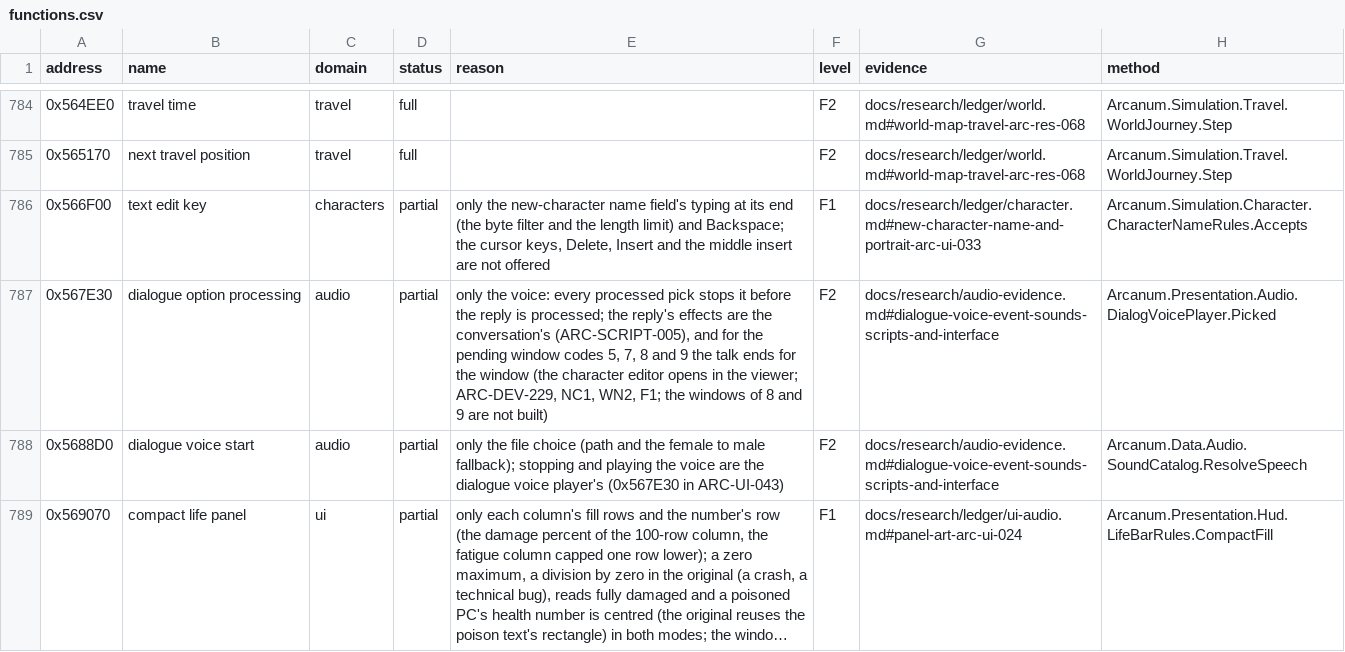
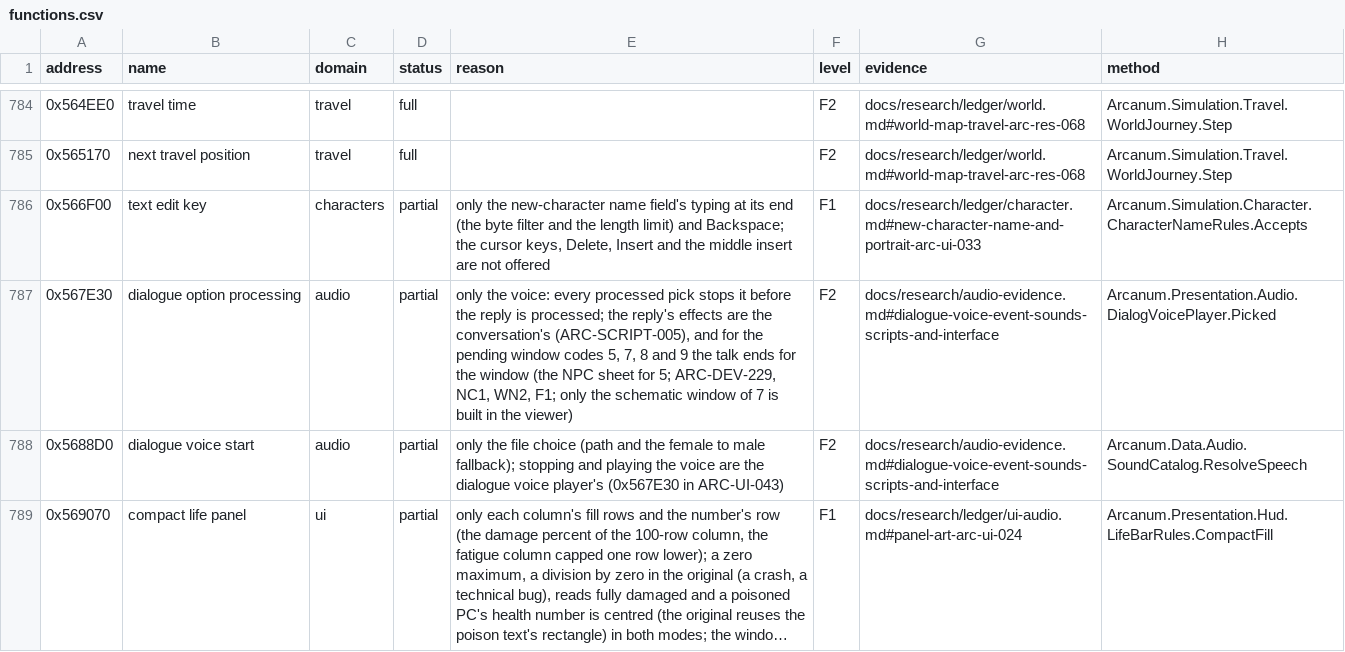
Before and after one commit to Simarglok/arcanum-steamwoven, a CSV file: docs/verification/functions.csv, drawn as a sheet; only a part is shown, gaps mark what is left out; long unchanged cells end in ….

```diff
--- a/docs/verification/functions.csv
+++ b/docs/verification/functions.csv
@@ -786,3 +786,3 @@ address,name,domain,status,reason,level,evidence,method
 0x566F00,text edit key,characters,partial,"only the new-character name field's typing at its end (the byte filter and the length limit) and Backspace; the cursor keys, Delete, Insert and the middle insert are not offered",F1,docs/research/ledger/character.md#new-character-name-and-portrait-arc-ui-033,Arcanum.Simulation.Character.CharacterNameRules.Accepts
-0x567E30,dialogue option processing,audio,partial,"only the voice: every processed pick stops it before the reply is processed; the reply's effects are the conversation's (ARC-SCRIPT-005), and for the pending window codes 5, 7, 8 and 9 the talk ends for the window (the character editor opens in the viewer; ARC-DEV-229, NC1, WN2, F1; the windows of 8 and 9 are not built)",F2,docs/research/audio-evidence.md#dialogue-voice-event-sounds-scripts-and-interface,Arcanum.Presentation.Audio.DialogVoicePlayer.Picked
+0x567E30,dialogue option processing,audio,partial,"only the voice: every processed pick stops it before the reply is processed; the reply's effects are the conversation's (ARC-SCRIPT-005), and for the pending window codes 5, 7, 8 and 9 the talk ends for the window (the NPC sheet for 5; ARC-DEV-229, NC1, WN2, F1; only the schematic window of 7 is built in the viewer)",F2,docs/research/audio-evidence.md#dialogue-voice-event-sounds-scripts-and-interface,Arcanum.Presentation.Audio.DialogVoicePlayer.Picked
 0x5688D0,dialogue voice start,audio,partial,only the file choice (path and the female to male fallback); stopping and playing the voice are the dialogue voice player's (0x567E30 in ARC-UI-043),F2,docs/research/audio-evidence.md#dialogue-voice-event-sounds-scripts-and-interface,Arcanum.Data.Audio.SoundCatalog.ResolveSpeech
```
Also changed, not shown: 14 other files.
